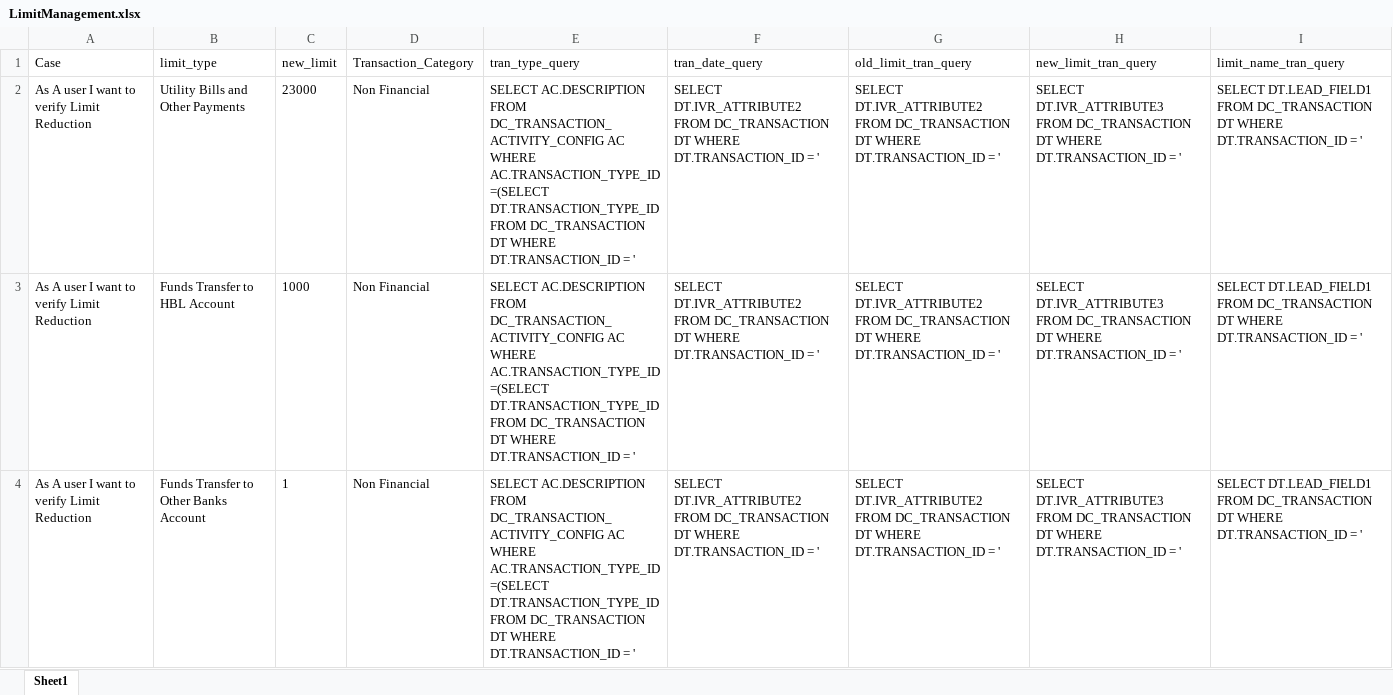
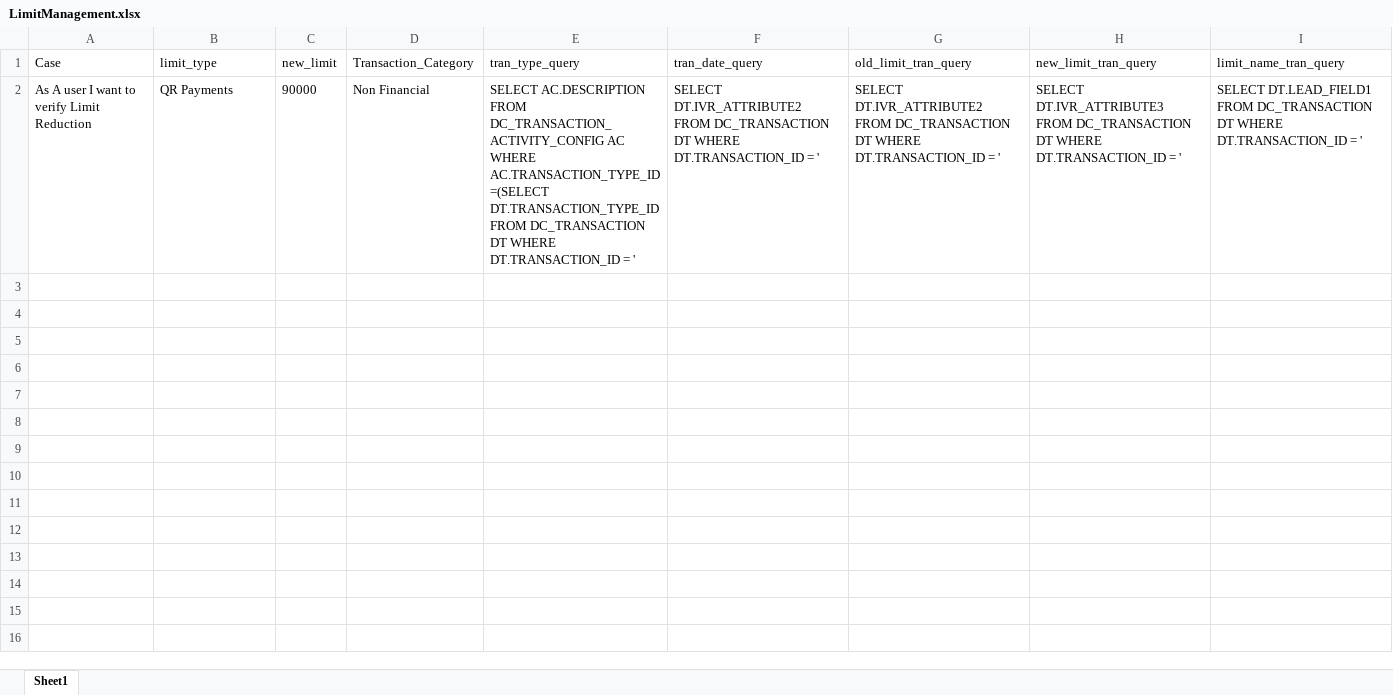
Before and after one commit to MojizMehdi/MojizMehdi, an Excel workbook: HBLAutomationWeb/Resources/Feature/InternetBanking/Data/LimitManagement.xlsx, sheet Sheet1, drawn as a sheet; values as stored, in another font and other column widths than the file's, no borders; the diff names each change by its address in the sheet, - before the commit and + after, or states it on an @@ line.

```diff
--- a/HBLAutomationWeb/Resources/Feature/InternetBanking/Data/LimitManagement.xlsx (sheet Sheet1)
+++ b/HBLAutomationWeb/Resources/Feature/InternetBanking/Data/LimitManagement.xlsx (sheet Sheet1)
-B2 (limit_type): Utility Bills and Other Payments
+B2 (limit_type): QR Payments
-C2 (new_limit): 23000
+C2 (new_limit): 90000
-row 3: As A user I want to verify Limit Reduction | Funds Transfer to HBL Account | 1000 | Non Financial | SELECT AC.DESCRIPTION FROM DC_TRANSACTION_ACTIVITY_CONFIG AC WHERE AC.TRANSACTION_TYPE_ID =(SELECT DT.TRANSACTION_TYPE_ID FROM DC_TRANSACTION DT WHERE DT.TRANSACTION_ID = ' | SELECT DT.IVR_ATTRIBUTE2 FROM DC_TRANSACTION DT WHERE DT.TRANSACTION_ID = ' | SELECT DT.IVR_ATTRIBUTE2 FROM DC_TRANSACTION DT WHERE DT.TRANSACTION_ID = ' | SELECT DT.IVR_ATTRIBUTE3 FROM DC_TRANSACTION DT WHERE DT.TRANSACTION_ID = ' | SELECT DT.LEAD_FIELD1 FROM DC_TRANSACTION DT WHERE DT.TRANSACTION_ID = '
-row 4: As A user I want to verify Limit Reduction | Funds Transfer to Other Banks Account | 1 | Non Financial | SELECT AC.DESCRIPTION FROM DC_TRANSACTION_ACTIVITY_CONFIG AC WHERE AC.TRANSACTION_TYPE_ID =(SELECT DT.TRANSACTION_TYPE_ID FROM DC_TRANSACTION DT WHERE DT.TRANSACTION_ID = ' | SELECT DT.IVR_ATTRIBUTE2 FROM DC_TRANSACTION DT WHERE DT.TRANSACTION_ID = ' | SELECT DT.IVR_ATTRIBUTE2 FROM DC_TRANSACTION DT WHERE DT.TRANSACTION_ID = ' | SELECT DT.IVR_ATTRIBUTE3 FROM DC_TRANSACTION DT WHERE DT.TRANSACTION_ID = ' | SELECT DT.LEAD_FIELD1 FROM DC_TRANSACTION DT WHERE DT.TRANSACTION_ID = '
```
Also changed, not shown: HBLAutomationWeb/Resources/Feature/InternetBanking/Data/IBLogin.xlsx, 25 other files.
